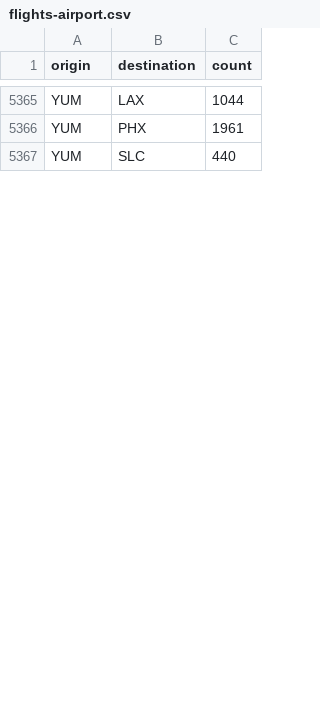
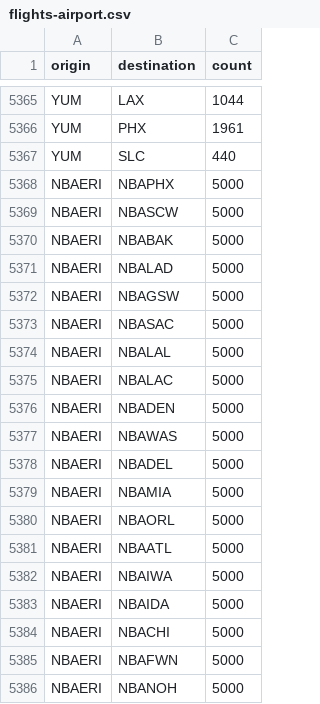
Before and after one commit to mnguyen26/mnguyen26.github.io, a CSV file: flights-airport.csv, drawn as a sheet; only a part is shown, gaps mark what is left out; the diff covers the shown part only.

```diff
--- a/flights-airport.csv
+++ b/flights-airport.csv
@@ -5367 +5367,20 @@ YUM,PHX,1961
 YUM,SLC,440
+NBAERI,NBAPHX,5000
+NBAERI,NBASCW,5000
+NBAERI,NBABAK,5000
+NBAERI,NBALAD,5000
+NBAERI,NBAGSW,5000
+NBAERI,NBASAC,5000
+NBAERI,NBALAL,5000
+NBAERI,NBALAC,5000
+NBAERI,NBADEN,5000
+NBAERI,NBAWAS,5000
+NBAERI,NBADEL,5000
+NBAERI,NBAMIA,5000
+NBAERI,NBAORL,5000
+NBAERI,NBAATL,5000
+NBAERI,NBAIWA,5000
+NBAERI,NBAIDA,5000
+NBAERI,NBACHI,5000
+NBAERI,NBAFWN,5000
+NBAERI,NBANOH,5000
```
Also changed, not shown: 25 added rows and 1 edited cell elsewhere in this file.
